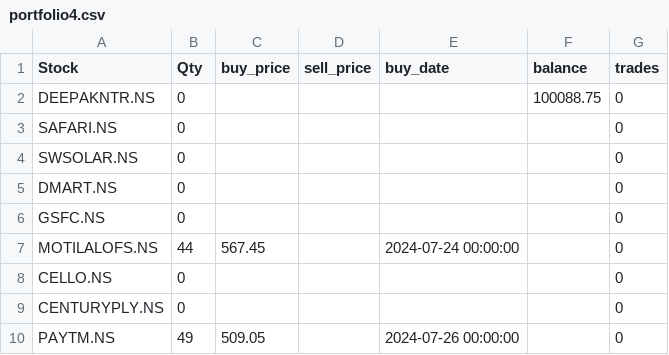
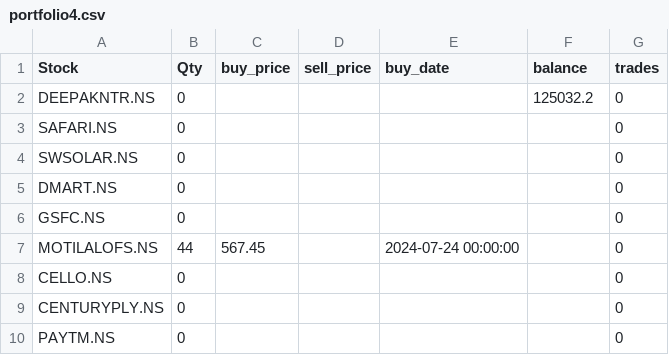
Before and after one commit to ANANTKACHOLIA/portfolio_data, a CSV file: portfolio4.csv, drawn as a sheet.

Commit message:
Update portfolio4.csv

```diff
--- a/portfolio4.csv
+++ b/portfolio4.csv
@@ -1,3 +1,3 @@
 Stock,Qty,buy_price,sell_price,buy_date,balance,trades
-DEEPAKNTR.NS,0,,,,100088.75,0
+DEEPAKNTR.NS,0,,,,125032.2,0
 SAFARI.NS,0,,,,,0
@@ -9,2 +9,2 @@ CELLO.NS,0,,,,,0
 CENTURYPLY.NS,0,,,,,0
-PAYTM.NS,49,509.05,,2024-07-26 00:00:00,,0
+PAYTM.NS,0,,,,,0
```
